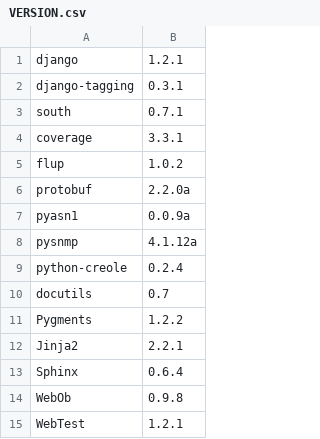
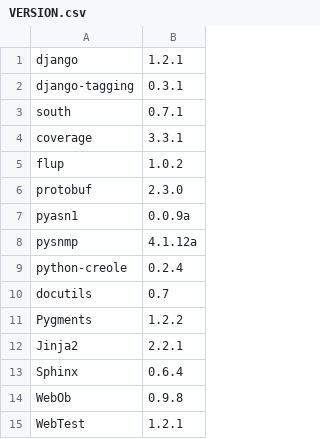
Before and after one commit to nocproject/noc, a CSV file: contrib/src/VERSION.csv, drawn as a sheet.

Commit message:
Protocol Buffers 2.3.0

```diff
--- a/contrib/src/VERSION.csv
+++ b/contrib/src/VERSION.csv
@@ -5,3 +5,3 @@ coverage,3.3.1
 flup,1.0.2
-protobuf,2.2.0a
+protobuf,2.3.0
 pyasn1,0.0.9a
```
